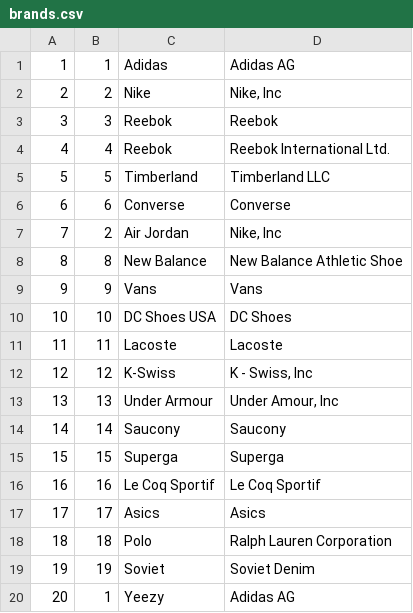
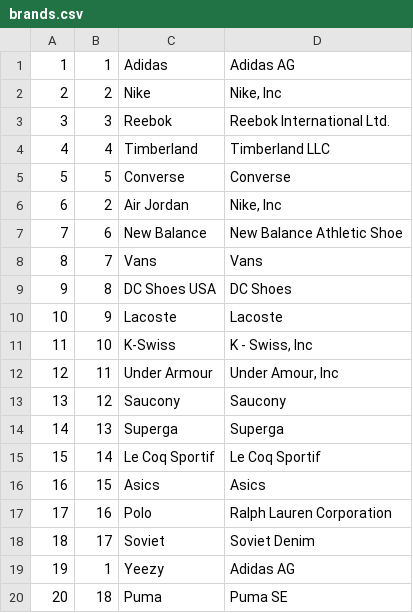
Before and after one commit to bloma/ipShoppingCart, a CSV file: sqlScripts/csv files/brands.csv, drawn as a sheet; removed rows and columns are numbered as before the commit, all else as after; the diff names each change by its address in the sheet, - before the commit and + after, or states it on an @@ line.

Commit message:
Edited SQL table scripts Added data to CSV files Still need to add data to orderhistory.csv and deliveries.csv

```diff
--- a/sqlScripts/csv files/brands.csv
+++ b/sqlScripts/csv files/brands.csv
-D3: Reebok
+D3: Reebok International Ltd.
-row 4: 4 | 4 | Reebok | Reebok International Ltd.
@@ column A renumbered between rows 4 and 19 @@
-B4: 5
+B4: 4
-B5: 6
+B5: 5
-B7: 8
+B7: 6
-B8: 9
+B8: 7
-B9: 10
+B9: 8
-B10: 11
+B10: 9
-B11: 12
+B11: 10
-B12: 13
+B12: 11
-B13: 14
+B13: 12
-B14: 15
+B14: 13
-B15: 16
+B15: 14
-B16: 17
+B16: 15
-B17: 18
+B17: 16
-B18: 19
+B18: 17
+row 20: 20 | 18 | Puma | Puma SE
```
Also changed, not shown: 9 other files.
